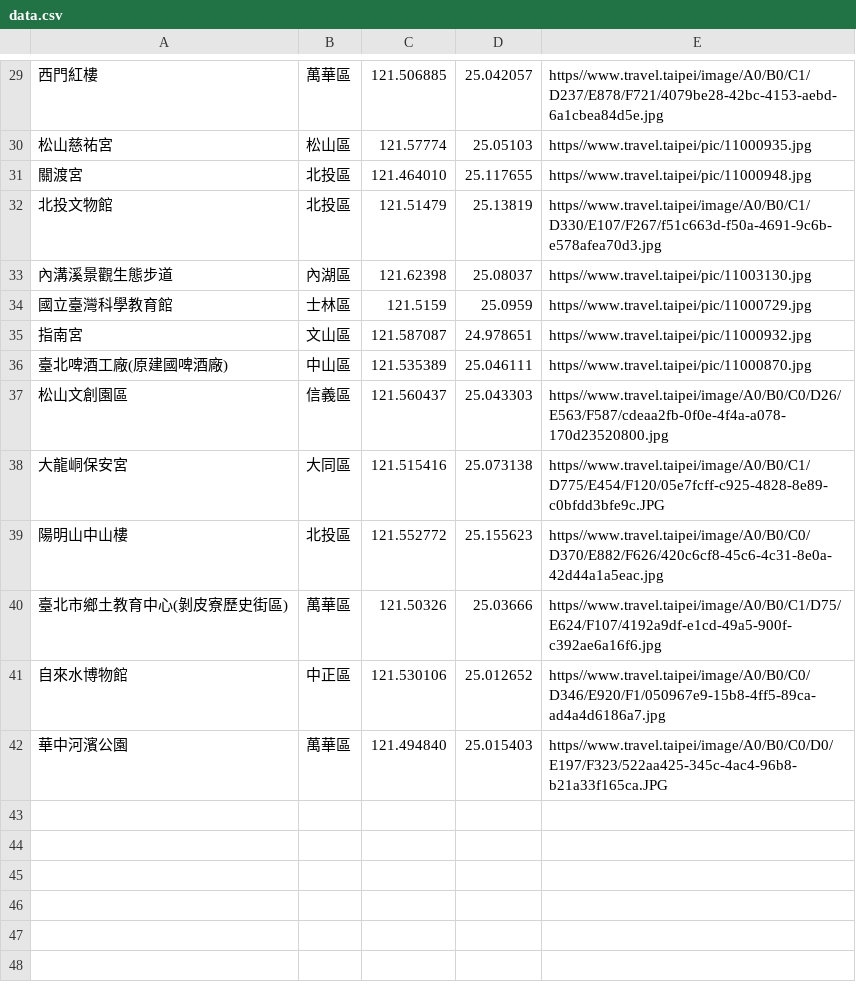
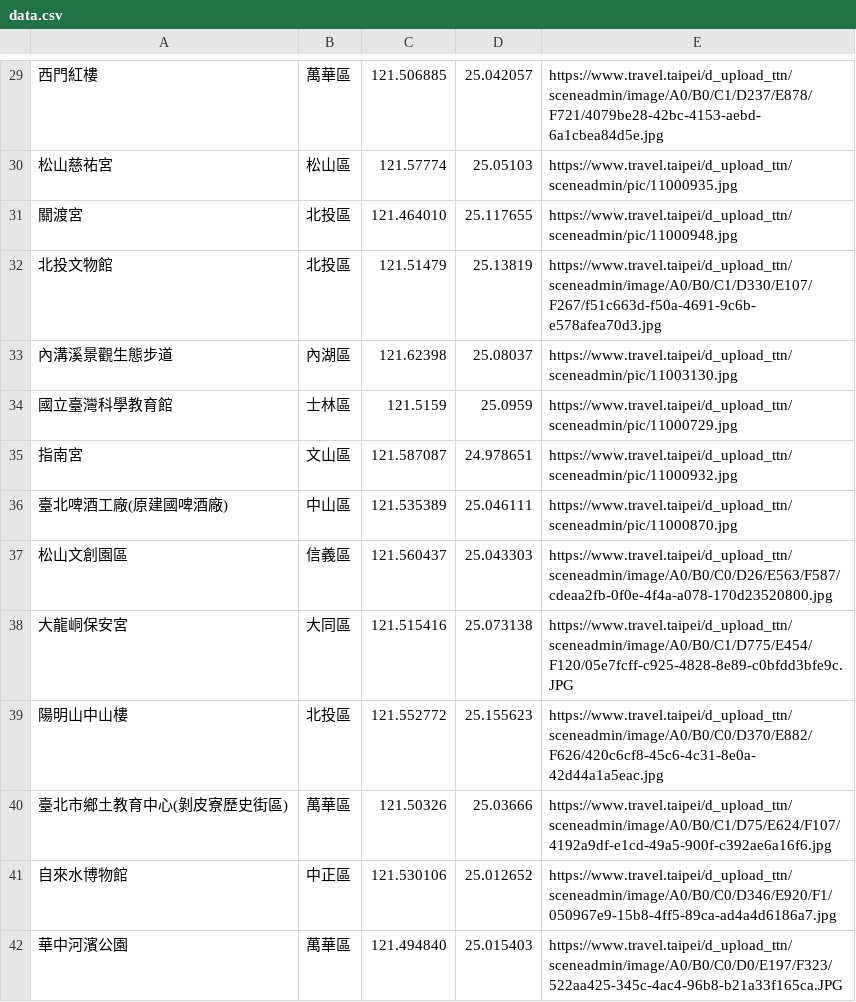
Before and after one commit to ann-yachen/week-3, a CSV file: data.csv, drawn as a sheet; only a part is shown, gaps mark what is left out; the diff covers the shown part only.

```diff
--- a/data.csv
+++ b/data.csv
@@ -29,14 +29,14 @@
-西門紅樓,萬華區,121.506885,25.042057,https//www.travel.taipei/image/A0/B0/C1/D237/E878/F721/4079be28-42bc-4153-aebd-6a1cbea84d5e.jpg
-松山慈祐宮,松山區,121.57774,25.05103,https//www.travel.taipei/pic/11000935.jpg
-關渡宮,北投區,121.464010,25.117655,https//www.travel.taipei/pic/11000948.jpg
-北投文物館,北投區,121.51479,25.13819,https//www.travel.taipei/image/A0/B0/C1/D330/E107/F267/f51c663d-f50a-4691-9c6b-e578afea70d3.jpg
-內溝溪景觀生態步道,內湖區,121.62398,25.08037,https//www.travel.taipei/pic/11003130.jpg
-國立臺灣科學教育館,士林區,121.5159,25.0959,https//www.travel.taipei/pic/11000729.jpg
-指南宮,文山區,121.587087,24.978651,https//www.travel.taipei/pic/11000932.jpg
-臺北啤酒工廠(原建國啤酒廠),中山區,121.535389,25.046111,https//www.travel.taipei/pic/11000870.jpg
-松山文創園區,信義區,121.560437,25.043303,https//www.travel.taipei/image/A0/B0/C0/D26/E563/F587/cdeaa2fb-0f0e-4f4a-a078-170d23520800.jpg
-大龍峒保安宮,大同區,121.515416,25.073138,https//www.travel.taipei/image/A0/B0/C1/D775/E454/F120/05e7fcff-c925-4828-8e89-c0bfdd3bfe9c.JPG
-陽明山中山樓,北投區,121.552772,25.155623,https//www.travel.taipei/image/A0/B0/C0/D370/E882/F626/420c6cf8-45c6-4c31-8e0a-42d44a1a5eac.jpg
-臺北市鄉土教育中心(剝皮寮歷史街區),萬華區,121.50326,25.03666,https//www.travel.taipei/image/A0/B0/C1/D75/E624/F107/4192a9df-e1cd-49a5-900f-c392ae6a16f6.jpg
-自來水博物館,中正區,121.530106,25.012652,https//www.travel.taipei/image/A0/B0/C0/D346/E920/F1/050967e9-15b8-4ff5-89ca-ad4a4d6186a7.jpg
-華中河濱公園,萬華區,121.494840,25.015403,https//www.travel.taipei/image/A0/B0/C0/D0/E197/F323/522aa425-345c-4ac4-96b8-b21a33f165ca.JPG
+西門紅樓,萬華區,121.506885,25.042057,https://www.travel.taipei/d_upload_ttn/sceneadmin/image/A0/B0/C1/D237/E878/F721/4079be28-42bc-4153-aebd-6a1cbea84d5e.jpg
+松山慈祐宮,松山區,121.57774,25.05103,https://www.travel.taipei/d_upload_ttn/sceneadmin/pic/11000935.jpg
+關渡宮,北投區,121.464010,25.117655,https://www.travel.taipei/d_upload_ttn/sceneadmin/pic/11000948.jpg
+北投文物館,北投區,121.51479,25.13819,https://www.travel.taipei/d_upload_ttn/sceneadmin/image/A0/B0/C1/D330/E107/F267/f51c663d-f50a-4691-9c6b-e578afea70d3.jpg
+內溝溪景觀生態步道,內湖區,121.62398,25.08037,https://www.travel.taipei/d_upload_ttn/sceneadmin/pic/11003130.jpg
+國立臺灣科學教育館,士林區,121.5159,25.0959,https://www.travel.taipei/d_upload_ttn/sceneadmin/pic/11000729.jpg
+指南宮,文山區,121.587087,24.978651,https://www.travel.taipei/d_upload_ttn/sceneadmin/pic/11000932.jpg
+臺北啤酒工廠(原建國啤酒廠),中山區,121.535389,25.046111,https://www.travel.taipei/d_upload_ttn/sceneadmin/pic/11000870.jpg
+松山文創園區,信義區,121.560437,25.043303,https://www.travel.taipei/d_upload_ttn/sceneadmin/image/A0/B0/C0/D26/E563/F587/cdeaa2fb-0f0e-4f4a-a078-170d23520800.jpg
+大龍峒保安宮,大同區,121.515416,25.073138,https://www.travel.taipei/d_upload_ttn/sceneadmin/image/A0/B0/C1/D775/E454/F120/05e7fcff-c925-4828-8e89-c0bfdd3bfe9c.JPG
+陽明山中山樓,北投區,121.552772,25.155623,https://www.travel.taipei/d_upload_ttn/sceneadmin/image/A0/B0/C0/D370/E882/F626/420c6cf8-45c6-4c31-8e0a-42d44a1a5eac.jpg
+臺北市鄉土教育中心(剝皮寮歷史街區),萬華區,121.50326,25.03666,https://www.travel.taipei/d_upload_ttn/sceneadmin/image/A0/B0/C1/D75/E624/F107/4192a9df-e1cd-49a5-900f-c392ae6a16f6.jpg
+自來水博物館,中正區,121.530106,25.012652,https://www.travel.taipei/d_upload_ttn/sceneadmin/image/A0/B0/C0/D346/E920/F1/050967e9-15b8-4ff5-89ca-ad4a4d6186a7.jpg
+華中河濱公園,萬華區,121.494840,25.015403,https://www.travel.taipei/d_upload_ttn/sceneadmin/image/A0/B0/C0/D0/E197/F323/522aa425-345c-4ac4-96b8-b21a33f165ca.JPG
```
Also changed, not shown: 28 edited cells elsewhere in this file, 5 other files.
